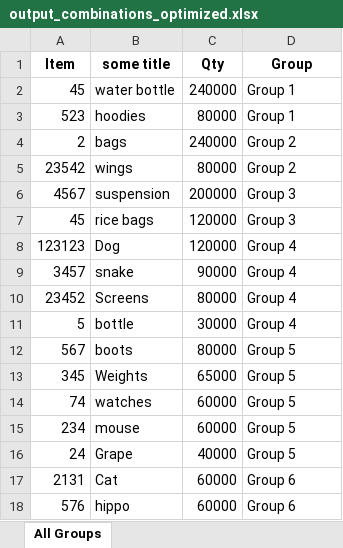
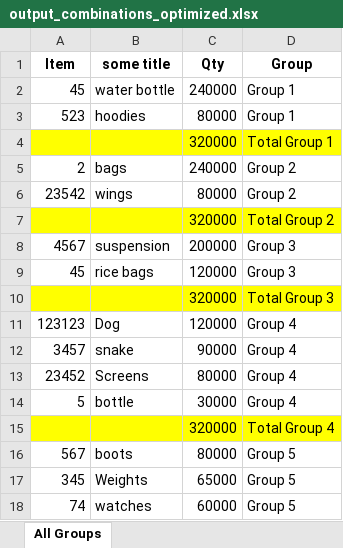
Before and after one commit to kyleh22/puigs, an Excel workbook: output_combinations_optimized.xlsx, sheet All Groups, drawn as a sheet; only a part is shown; the shorter side is filled out with more unchanged rows; values as stored, in another font and other column widths than the file's, no borders; the diff covers the shown part only; the diff names each change by its address in the sheet, - before the commit and + after, or states it on an @@ line.

Commit message:
working all groups organised but last one

```diff
--- a/output_combinations_optimized.xlsx (sheet All Groups)
+++ b/output_combinations_optimized.xlsx (sheet All Groups)
+row 4:  |  | 320000 | Total Group 1
+row 7:  |  | 320000 | Total Group 2
+row 10:  |  | 320000 | Total Group 3
+row 15:  |  | 320000 | Total Group 4
```
Also changed, not shown: 10 added rows and 9 edited cells elsewhere in this sheet, 1 other file.
